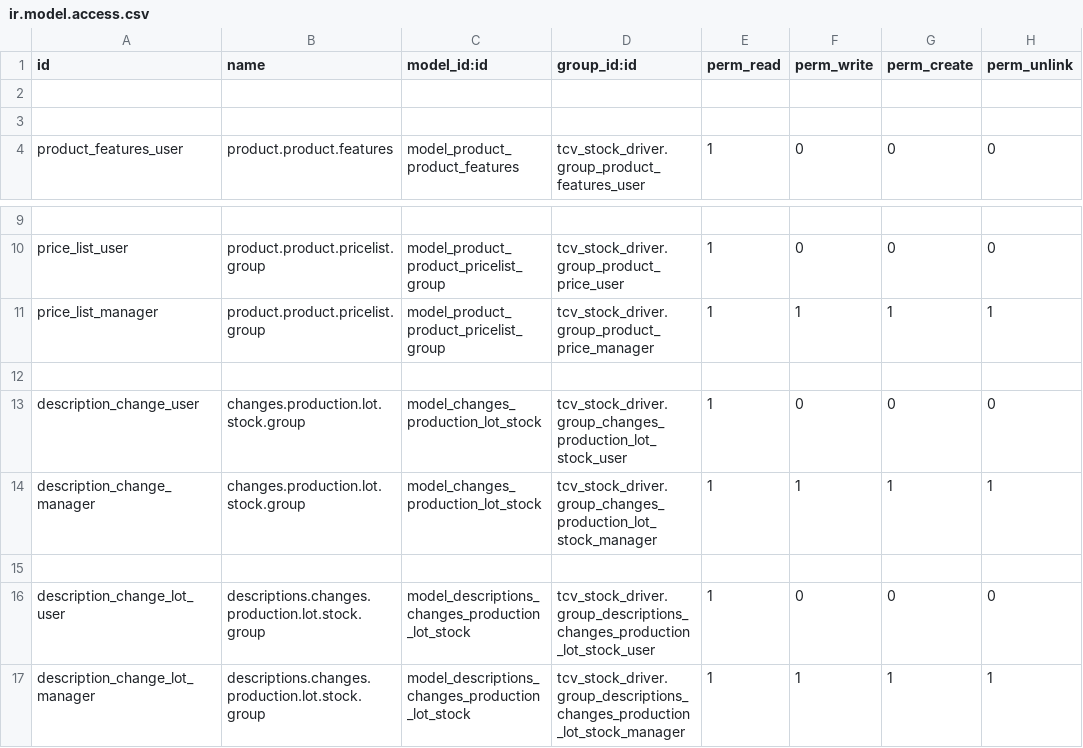
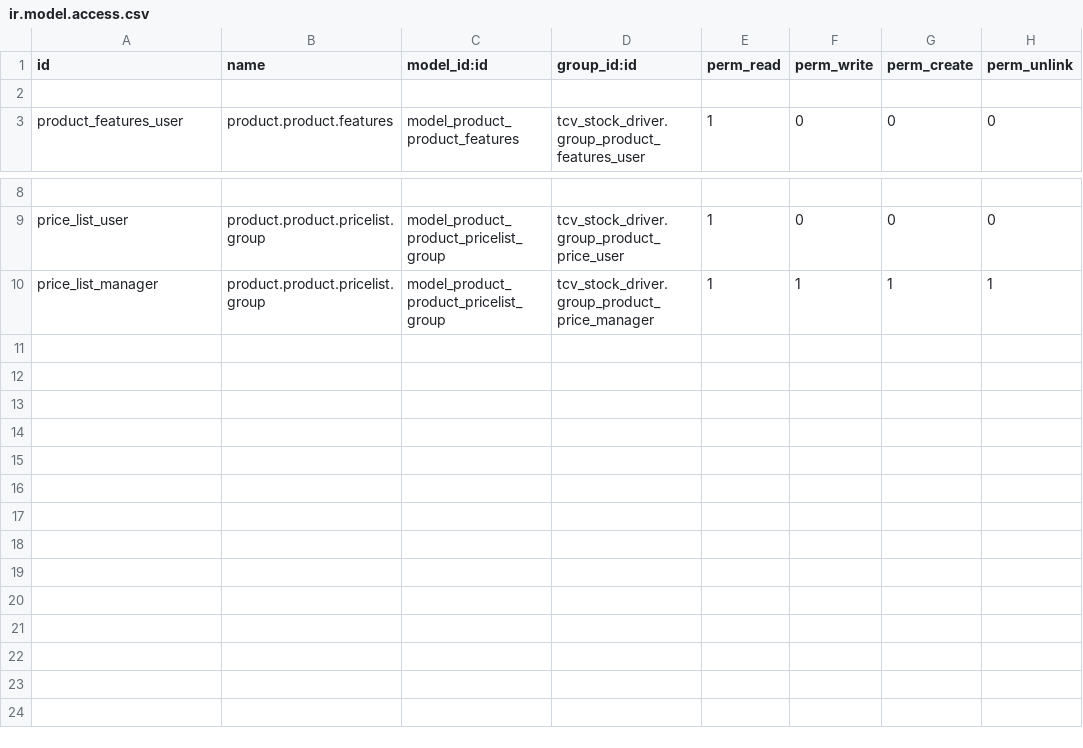
Before and after one commit to Tecvemar/openerp60, a CSV file: tcv_stock_driver/security/ir.model.access.csv, drawn as a sheet; only a part is shown, gaps mark what is left out.

```diff
--- a/tcv_stock_driver/security/ir.model.access.csv
+++ b/tcv_stock_driver/security/ir.model.access.csv
@@ -2,3 +2,2 @@
 
-
 "product_features_user","product.product.features","model_product_product_features","tcv_stock_driver.group_product_features_user",1,0,0,0
@@ -11,7 +10 @@
 "price_list_manager","product.product.pricelist.group","model_product_product_pricelist_group","tcv_stock_driver.group_product_price_manager",1,1,1,1
-
-"description_change_user","changes.production.lot.stock.group","model_changes_production_lot_stock","tcv_stock_driver.group_changes_production_lot_stock_user",1,0,0,0
-"description_change_manager","changes.production.lot.stock.group","model_changes_production_lot_stock","tcv_stock_driver.group_changes_production_lot_stock_manager",1,1,1,1
-
-"description_change_lot_user","descriptions.changes.production.lot.stock.group","model_descriptions_changes_production_lot_stock","tcv_stock_driver.group_descriptions_changes_production_lot_stock_user",1,0,0,0
-"description_change_lot_manager","descriptions.changes.production.lot.stock.group","model_descriptions_changes_production_lot_stock","tcv_stock_driver.group_descriptions_changes_production_lot_stock_manager",1,1,1,1
```
Also changed, not shown: tcv_petty_cash/security/ir.model.access.csv, 3 other files.
